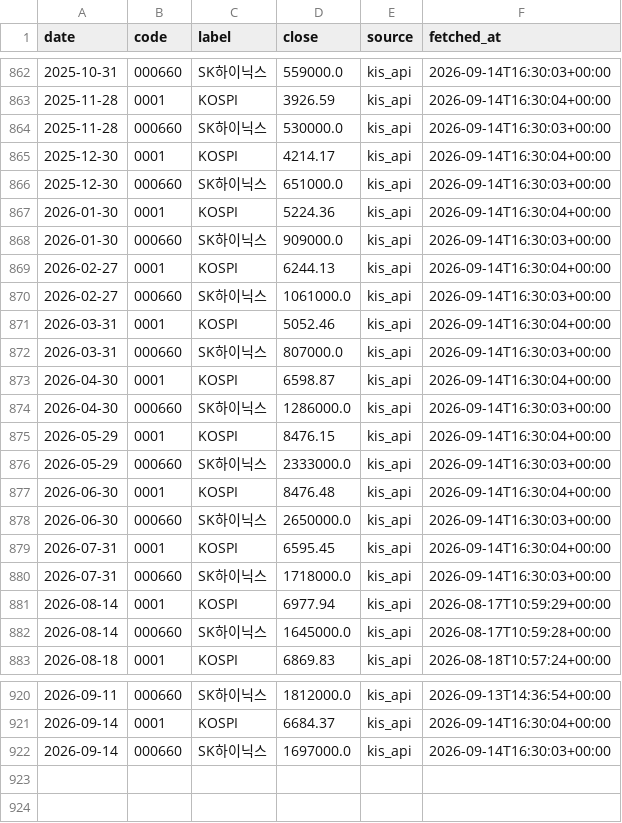
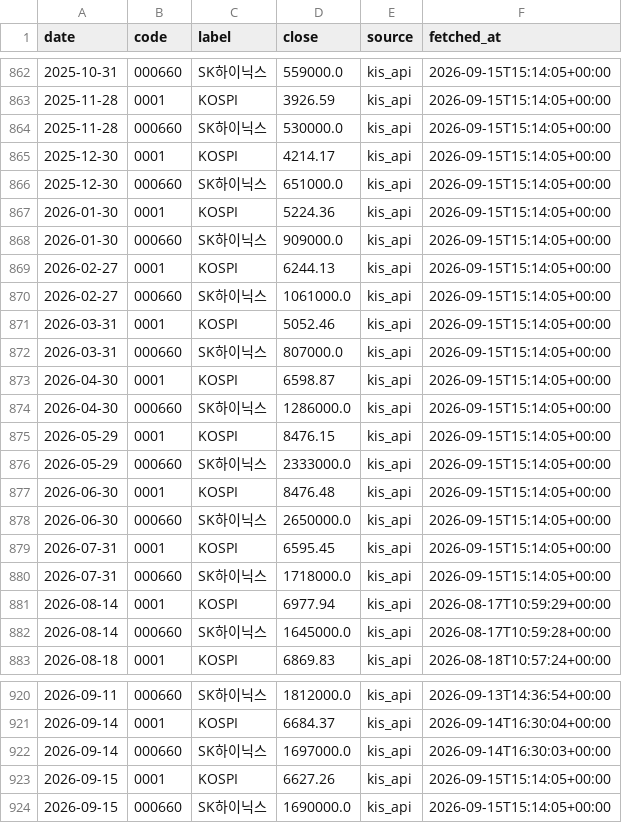
Before and after one commit to stevekoo-ai/Repo_name, a CSV file: sources/monthly-price-history.csv, drawn as a sheet; only a part is shown, gaps mark what is left out; the diff covers the shown part only.

```diff
--- a/sources/monthly-price-history.csv
+++ b/sources/monthly-price-history.csv
@@ -862,20 +862,20 @@ date,code,label,close,source,fetched_at
-2025-10-31,000660,SK하이닉스,559000.0,kis_api,2026-09-14T16:30:03+00:00
-2025-11-28,0001,KOSPI,3926.59,kis_api,2026-09-14T16:30:04+00:00
-2025-11-28,000660,SK하이닉스,530000.0,kis_api,2026-09-14T16:30:03+00:00
-2025-12-30,0001,KOSPI,4214.17,kis_api,2026-09-14T16:30:04+00:00
-2025-12-30,000660,SK하이닉스,651000.0,kis_api,2026-09-14T16:30:03+00:00
-2026-01-30,0001,KOSPI,5224.36,kis_api,2026-09-14T16:30:04+00:00
-2026-01-30,000660,SK하이닉스,909000.0,kis_api,2026-09-14T16:30:03+00:00
-2026-02-27,0001,KOSPI,6244.13,kis_api,2026-09-14T16:30:04+00:00
-2026-02-27,000660,SK하이닉스,1061000.0,kis_api,2026-09-14T16:30:03+00:00
-2026-03-31,0001,KOSPI,5052.46,kis_api,2026-09-14T16:30:04+00:00
-2026-03-31,000660,SK하이닉스,807000.0,kis_api,2026-09-14T16:30:03+00:00
-2026-04-30,0001,KOSPI,6598.87,kis_api,2026-09-14T16:30:04+00:00
-2026-04-30,000660,SK하이닉스,1286000.0,kis_api,2026-09-14T16:30:03+00:00
-2026-05-29,0001,KOSPI,8476.15,kis_api,2026-09-14T16:30:04+00:00
-2026-05-29,000660,SK하이닉스,2333000.0,kis_api,2026-09-14T16:30:03+00:00
-2026-06-30,0001,KOSPI,8476.48,kis_api,2026-09-14T16:30:04+00:00
-2026-06-30,000660,SK하이닉스,2650000.0,kis_api,2026-09-14T16:30:03+00:00
-2026-07-31,0001,KOSPI,6595.45,kis_api,2026-09-14T16:30:04+00:00
-2026-07-31,000660,SK하이닉스,1718000.0,kis_api,2026-09-14T16:30:03+00:00
+2025-10-31,000660,SK하이닉스,559000.0,kis_api,2026-09-15T15:14:05+00:00
+2025-11-28,0001,KOSPI,3926.59,kis_api,2026-09-15T15:14:05+00:00
+2025-11-28,000660,SK하이닉스,530000.0,kis_api,2026-09-15T15:14:05+00:00
+2025-12-30,0001,KOSPI,4214.17,kis_api,2026-09-15T15:14:05+00:00
+2025-12-30,000660,SK하이닉스,651000.0,kis_api,2026-09-15T15:14:05+00:00
+2026-01-30,0001,KOSPI,5224.36,kis_api,2026-09-15T15:14:05+00:00
+2026-01-30,000660,SK하이닉스,909000.0,kis_api,2026-09-15T15:14:05+00:00
+2026-02-27,0001,KOSPI,6244.13,kis_api,2026-09-15T15:14:05+00:00
+2026-02-27,000660,SK하이닉스,1061000.0,kis_api,2026-09-15T15:14:05+00:00
+2026-03-31,0001,KOSPI,5052.46,kis_api,2026-09-15T15:14:05+00:00
+2026-03-31,000660,SK하이닉스,807000.0,kis_api,2026-09-15T15:14:05+00:00
+2026-04-30,0001,KOSPI,6598.87,kis_api,2026-09-15T15:14:05+00:00
+2026-04-30,000660,SK하이닉스,1286000.0,kis_api,2026-09-15T15:14:05+00:00
+2026-05-29,0001,KOSPI,8476.15,kis_api,2026-09-15T15:14:05+00:00
+2026-05-29,000660,SK하이닉스,2333000.0,kis_api,2026-09-15T15:14:05+00:00
+2026-06-30,0001,KOSPI,8476.48,kis_api,2026-09-15T15:14:05+00:00
+2026-06-30,000660,SK하이닉스,2650000.0,kis_api,2026-09-15T15:14:05+00:00
+2026-07-31,0001,KOSPI,6595.45,kis_api,2026-09-15T15:14:05+00:00
+2026-07-31,000660,SK하이닉스,1718000.0,kis_api,2026-09-15T15:14:05+00:00
 2026-08-14,0001,KOSPI,6977.94,kis_api,2026-08-17T10:59:29+00:00
@@ -922 +922,3 @@ date,code,label,close,source,fetched_at
 2026-09-14,000660,SK하이닉스,1697000.0,kis_api,2026-09-14T16:30:03+00:00
+2026-09-15,0001,KOSPI,6627.26,kis_api,2026-09-15T15:14:05+00:00
+2026-09-15,000660,SK하이닉스,1690000.0,kis_api,2026-09-15T15:14:05+00:00
```
Also changed, not shown: 29 edited cells elsewhere in this file, sources/daily-price-history.csv, 2 other files.
